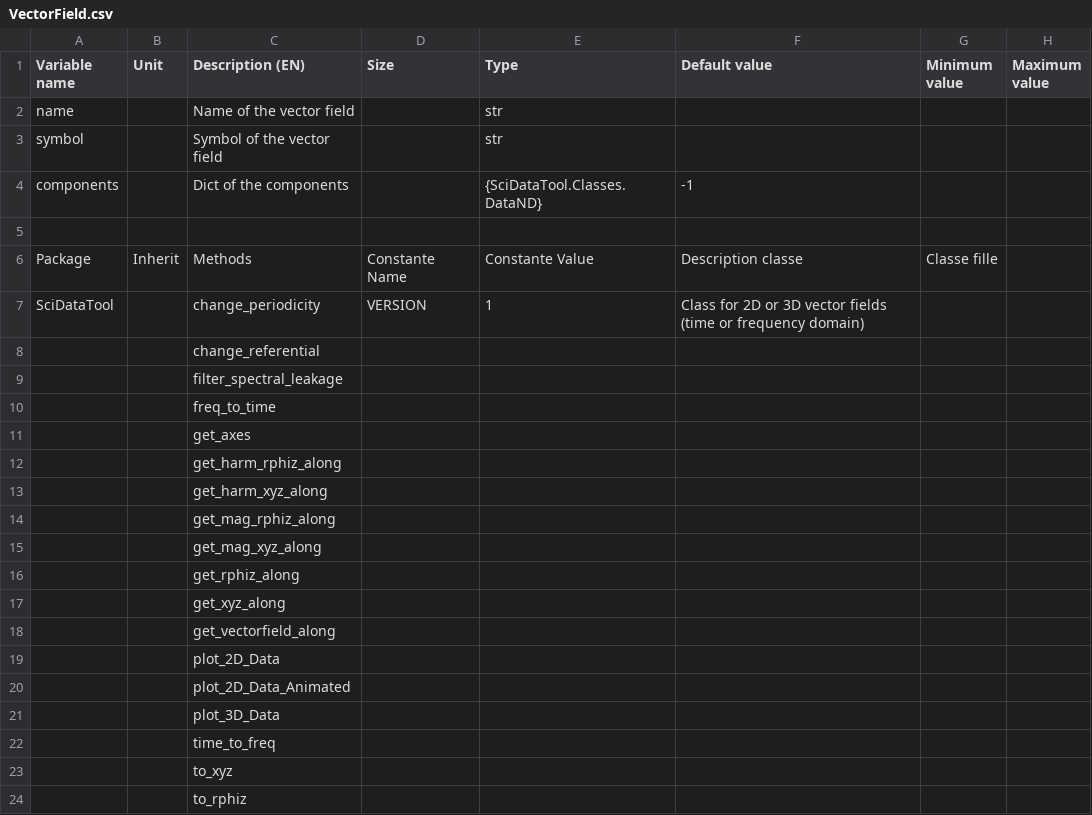
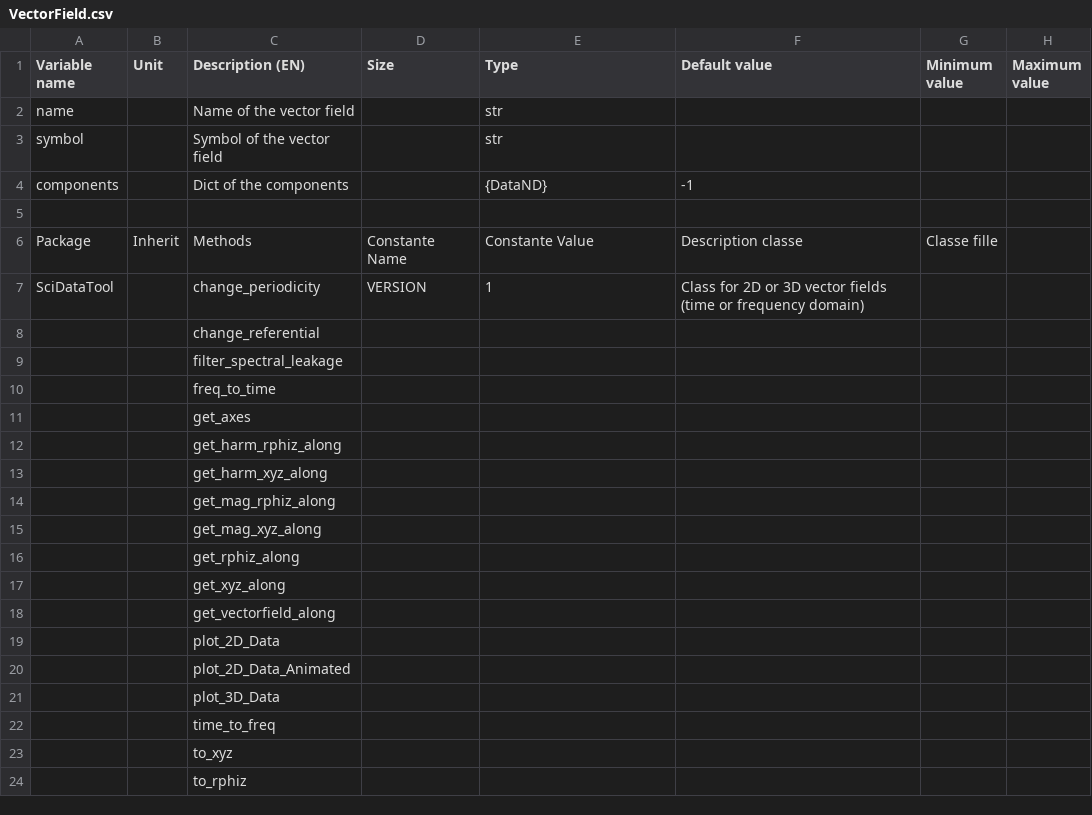
Before and after one commit to EmileDvs/pyleecan, a CSV file: src/pyleecan/Generator/ClassesRef/SciDataTool/VectorField.csv, drawn as a sheet.

Commit message:
[WiP] update component type

```diff
--- a/src/pyleecan/Generator/ClassesRef/SciDataTool/VectorField.csv
+++ b/src/pyleecan/Generator/ClassesRef/SciDataTool/VectorField.csv
@@ -3,3 +3,3 @@ name,,Name of the vector field,,str,,,
 symbol,,Symbol of the vector field,,str,,,
-components,,Dict of the components,,{SciDataTool.Classes.DataND},-1,,
+components,,Dict of the components,,{DataND},-1,,
 ,,,,,,,
```
Also changed, not shown: 2 other files.
